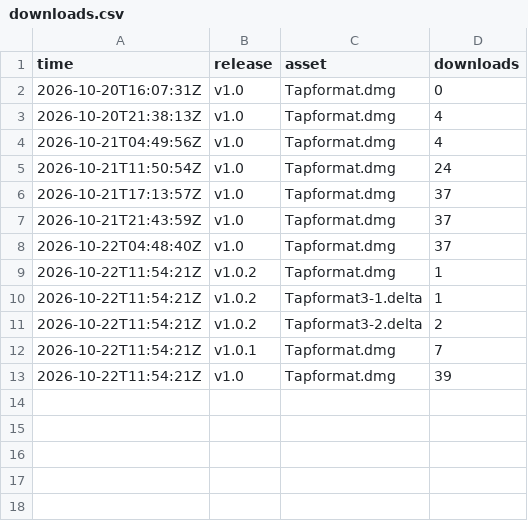
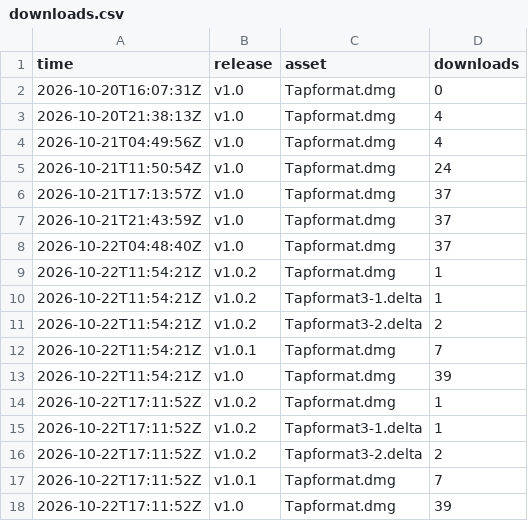
Before and after one commit to smit-vanani/tapformat-releases, a CSV file: stats/downloads.csv, drawn as a sheet; the diff names each change by its address in the sheet, - before the commit and + after, or states it on an @@ line.

```diff
--- a/stats/downloads.csv
+++ b/stats/downloads.csv
+row 14: 2026-10-22T17:11:52Z | v1.0.2 | Tapformat.dmg | 1
+row 15: 2026-10-22T17:11:52Z | v1.0.2 | Tapformat3-1.delta | 1
+row 16: 2026-10-22T17:11:52Z | v1.0.2 | Tapformat3-2.delta | 2
+row 17: 2026-10-22T17:11:52Z | v1.0.1 | Tapformat.dmg | 7
+row 18: 2026-10-22T17:11:52Z | v1.0 | Tapformat.dmg | 39
```
